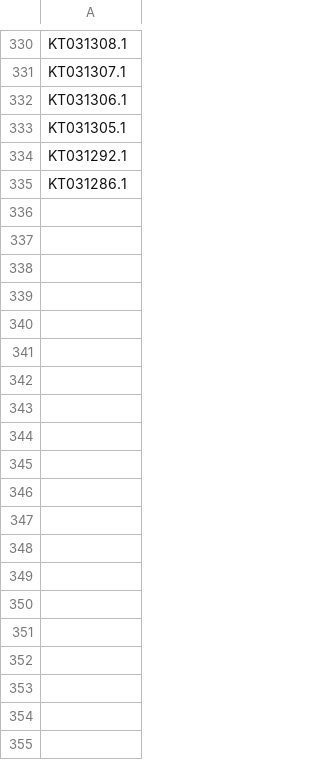
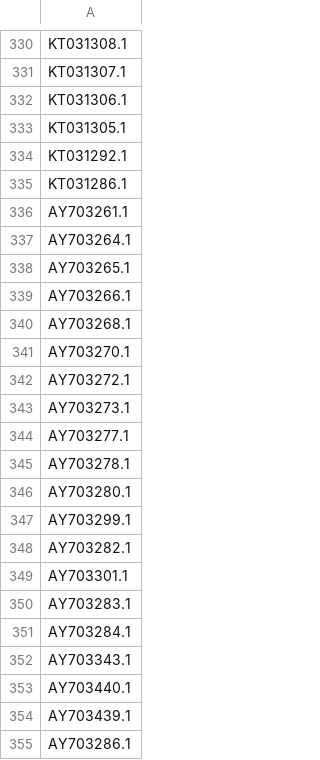
Before and after one commit to EvolEcolGroup/mtDNAcombine, a CSV file: inst/extdata/vignette_accessions.csv, drawn as a sheet; only a part is shown, gaps mark what is left out; the diff covers the shown part only.

Commit message:
Include additional species in vignette (#9)
* Update .Rbuildignore to work in Rv4 docker
* add additional species to vignette
* update landing page vignette

Co-authored-by: Andrea Manica <am315@cam.ac.uk>

```diff
--- a/inst/extdata/vignette_accessions.csv
+++ b/inst/extdata/vignette_accessions.csv
@@ -335 +335,21 @@ KT031292.1
 KT031286.1
+AY703261.1
+AY703264.1
+AY703265.1
+AY703266.1
+AY703268.1
+AY703270.1
+AY703272.1
+AY703273.1
+AY703277.1
+AY703278.1
+AY703280.1
+AY703299.1
+AY703282.1
+AY703301.1
+AY703283.1
+AY703284.1
+AY703343.1
+AY703440.1
+AY703439.1
+AY703286.1
```
Also changed, not shown: 170 added rows elsewhere in this file, 26 other files.
